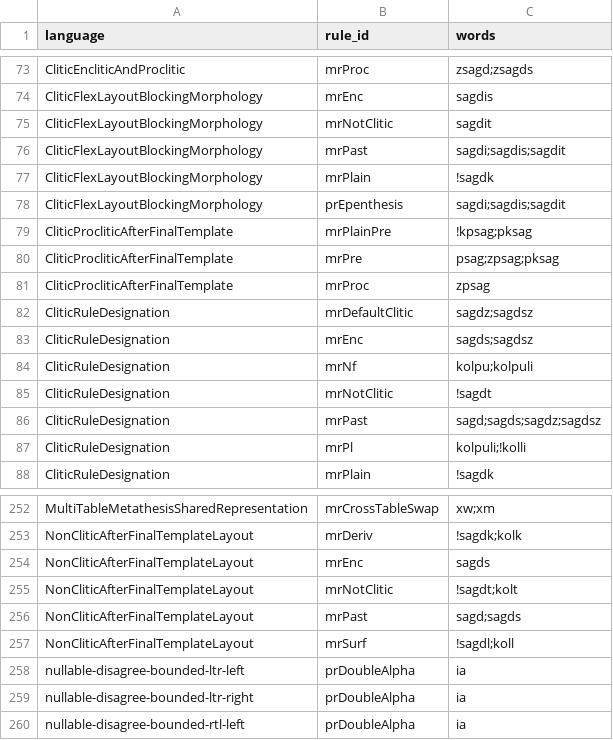
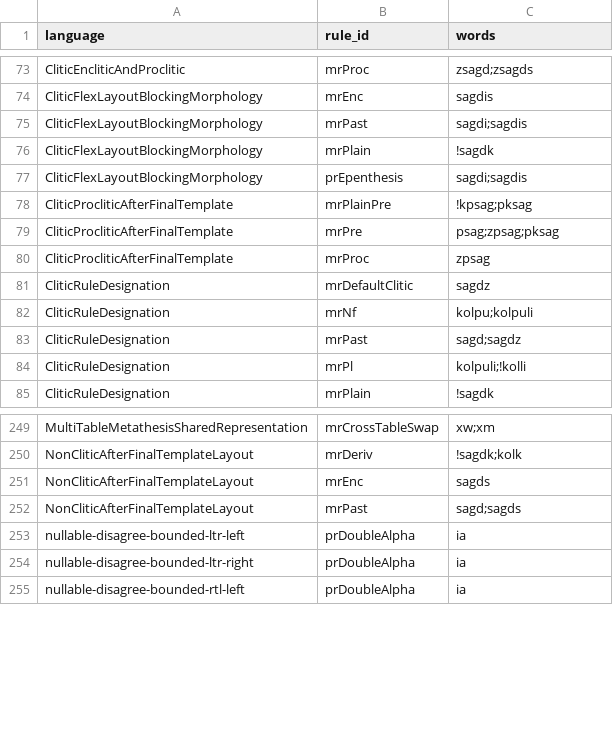
Before and after one commit to sillsdev/machine, a CSV file: conformance/rules.csv, drawn as a sheet; only a part is shown, gaps mark what is left out.

```diff
--- a/conformance/rules.csv
+++ b/conformance/rules.csv
@@ -74,6 +74,5 @@ CliticEncliticAndProclitic,mrProc,zsagd;zsagds
 CliticFlexLayoutBlockingMorphology,mrEnc,sagdis
-CliticFlexLayoutBlockingMorphology,mrNotClitic,sagdit
-CliticFlexLayoutBlockingMorphology,mrPast,sagdi;sagdis;sagdit
+CliticFlexLayoutBlockingMorphology,mrPast,sagdi;sagdis
 CliticFlexLayoutBlockingMorphology,mrPlain,!sagdk
-CliticFlexLayoutBlockingMorphology,prEpenthesis,sagdi;sagdis;sagdit
+CliticFlexLayoutBlockingMorphology,prEpenthesis,sagdi;sagdis
 CliticProcliticAfterFinalTemplate,mrPlainPre,!kpsag;pksag
@@ -81,7 +80,5 @@ CliticProcliticAfterFinalTemplate,mrPre,psag;zpsag;pksag
 CliticProcliticAfterFinalTemplate,mrProc,zpsag
-CliticRuleDesignation,mrDefaultClitic,sagdz;sagdsz
-CliticRuleDesignation,mrEnc,sagds;sagdsz
+CliticRuleDesignation,mrDefaultClitic,sagdz
 CliticRuleDesignation,mrNf,kolpu;kolpuli
-CliticRuleDesignation,mrNotClitic,!sagdt
-CliticRuleDesignation,mrPast,sagd;sagds;sagdz;sagdsz
+CliticRuleDesignation,mrPast,sagd;sagdz
 CliticRuleDesignation,mrPl,kolpuli;!kolli
@@ -254,5 +251,3 @@ NonCliticAfterFinalTemplateLayout,mrDeriv,!sagdk;kolk
 NonCliticAfterFinalTemplateLayout,mrEnc,sagds
-NonCliticAfterFinalTemplateLayout,mrNotClitic,!sagdt;kolt
 NonCliticAfterFinalTemplateLayout,mrPast,sagd;sagds
-NonCliticAfterFinalTemplateLayout,mrSurf,!sagdl;koll
 nullable-disagree-bounded-ltr-left,prDoubleAlpha,ia
```
Also changed, not shown: conformance/coverage.csv, 6 other files.
